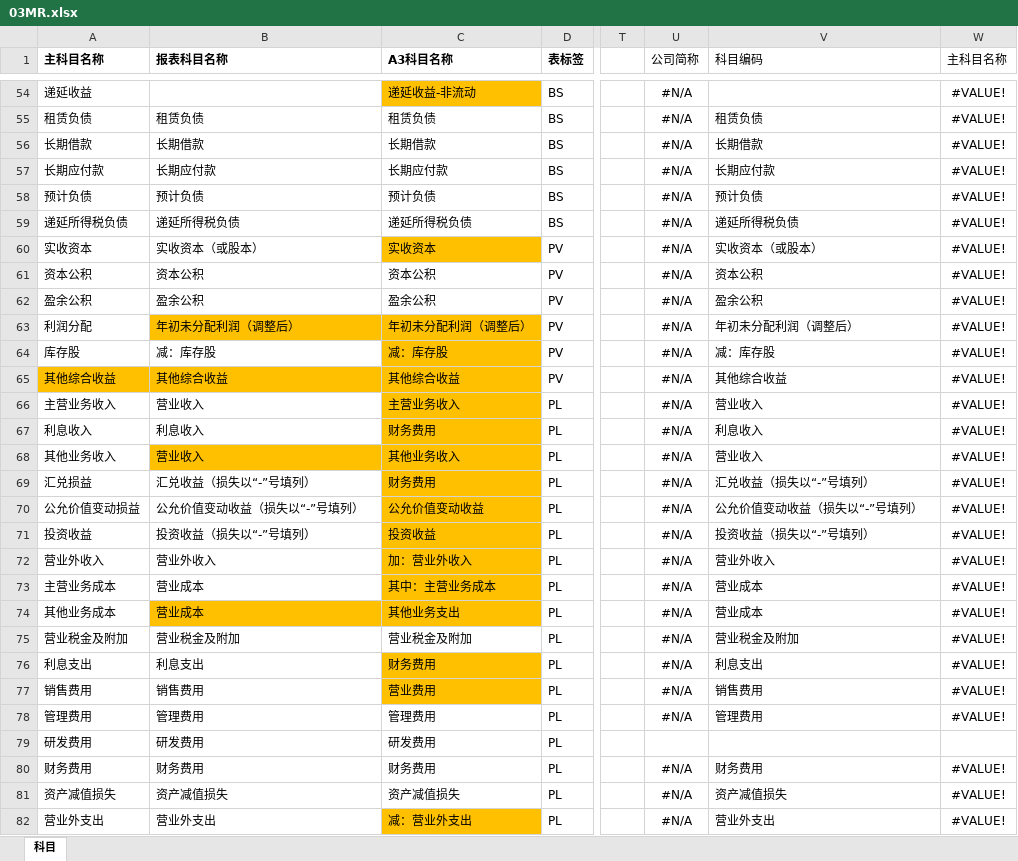
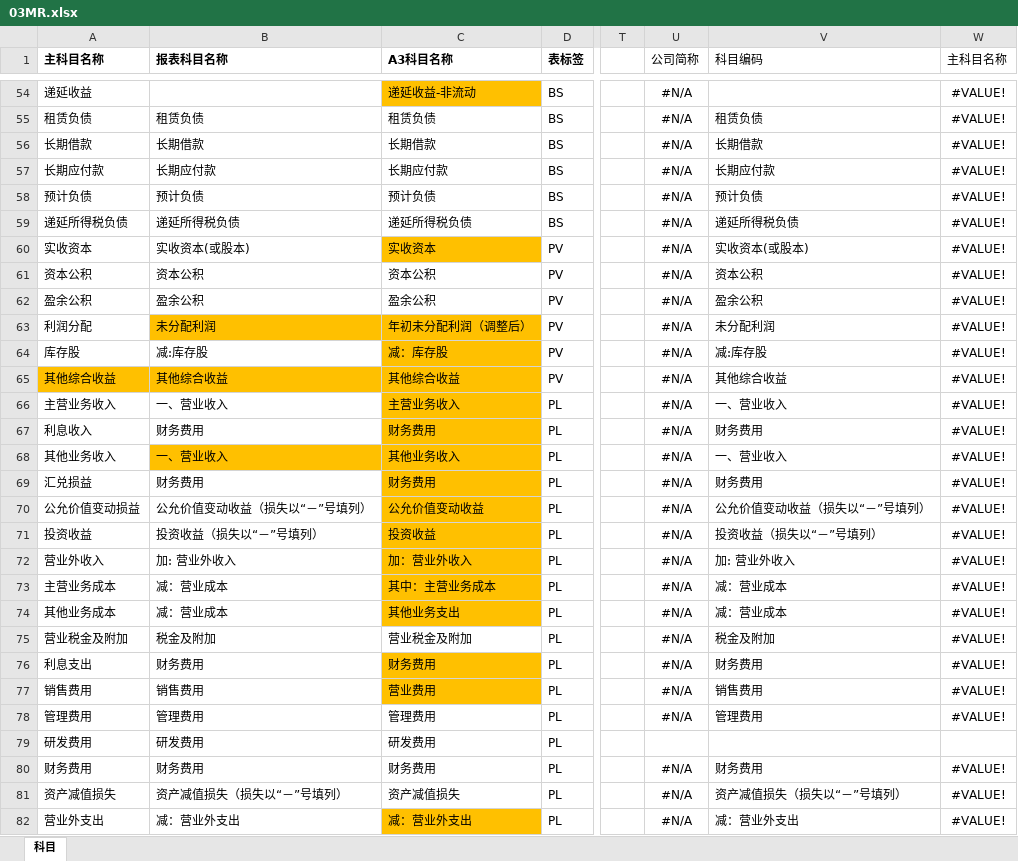
Before and after one commit to sunson-bokep/TB_CONSOL, an Excel workbook: 00框架文件/03MR.xlsx, sheet 科目, drawn as a sheet; only a part is shown, gaps mark what is left out; values as stored, in another font and other column widths than the file's, no borders; the diff covers the shown part only; the diff names each change by its address in the sheet, - before the commit and + after, or states it on an @@ line.

```diff
--- a/00框架文件/03MR.xlsx (sheet 科目)
+++ b/00框架文件/03MR.xlsx (sheet 科目)
-B60 (报表科目名称): 实收资本（或股本）
+B60 (报表科目名称): 实收资本(或股本)
-V60 (科目编码): 实收资本（或股本）
+V60 (科目编码): 实收资本(或股本)
-B63 (报表科目名称): 年初未分配利润（调整后）
+B63 (报表科目名称): 未分配利润
-V63 (科目编码): 年初未分配利润（调整后）
+V63 (科目编码): 未分配利润
-B64 (报表科目名称): 减：库存股
+B64 (报表科目名称): 减:库存股
-V64 (科目编码): 减：库存股
+V64 (科目编码): 减:库存股
-B66 (报表科目名称): 营业收入
+B66 (报表科目名称): 一、营业收入
-V66 (科目编码): 营业收入
+V66 (科目编码): 一、营业收入
-B67 (报表科目名称): 利息收入
+B67 (报表科目名称): 财务费用
-V67 (科目编码): 利息收入
+V67 (科目编码): 财务费用
-B68 (报表科目名称): 营业收入
+B68 (报表科目名称): 一、营业收入
-V68 (科目编码): 营业收入
+V68 (科目编码): 一、营业收入
-B69 (报表科目名称): 汇兑收益（损失以“-”号填列）
+B69 (报表科目名称): 财务费用
-V69 (科目编码): 汇兑收益（损失以“-”号填列）
+V69 (科目编码): 财务费用
-B70 (报表科目名称): 公允价值变动收益（损失以“-”号填列）
+B70 (报表科目名称): 公允价值变动收益（损失以“－”号填列）
-V70 (科目编码): 公允价值变动收益（损失以“-”号填列）
+V70 (科目编码): 公允价值变动收益（损失以“－”号填列）
-B71 (报表科目名称): 投资收益（损失以“-”号填列）
+B71 (报表科目名称): 投资收益（损失以“－”号填列）
-V71 (科目编码): 投资收益（损失以“-”号填列）
+V71 (科目编码): 投资收益（损失以“－”号填列）
-B72 (报表科目名称): 营业外收入
+B72 (报表科目名称): 加: 营业外收入
-V72 (科目编码): 营业外收入
+V72 (科目编码): 加: 营业外收入
-B73:B74 (报表科目名称): 营业成本
+B73:B74 (报表科目名称): 减：营业成本
-V73:V74 (科目编码): 营业成本
+V73:V74 (科目编码): 减：营业成本
-B74 fill: #FFC000
+B74 fill: none
-B75 (报表科目名称): 营业税金及附加
+B75 (报表科目名称): 税金及附加
-V75 (科目编码): 营业税金及附加
+V75 (科目编码): 税金及附加
-B76 (报表科目名称): 利息支出
+B76 (报表科目名称): 财务费用
-V76 (科目编码): 利息支出
+V76 (科目编码): 财务费用
-B81 (报表科目名称): 资产减值损失
+B81 (报表科目名称): 资产减值损失（损失以“－”号填列）
-V81 (科目编码): 资产减值损失
+V81 (科目编码): 资产减值损失（损失以“－”号填列）
-B82 (报表科目名称): 营业外支出
+B82 (报表科目名称): 减：营业外支出
-V82 (科目编码): 营业外支出
+V82 (科目编码): 减：营业外支出
```
Also changed, not shown: 8 edited cells and cell formats elsewhere in this sheet, formulas that keep their value, 7 other files.
